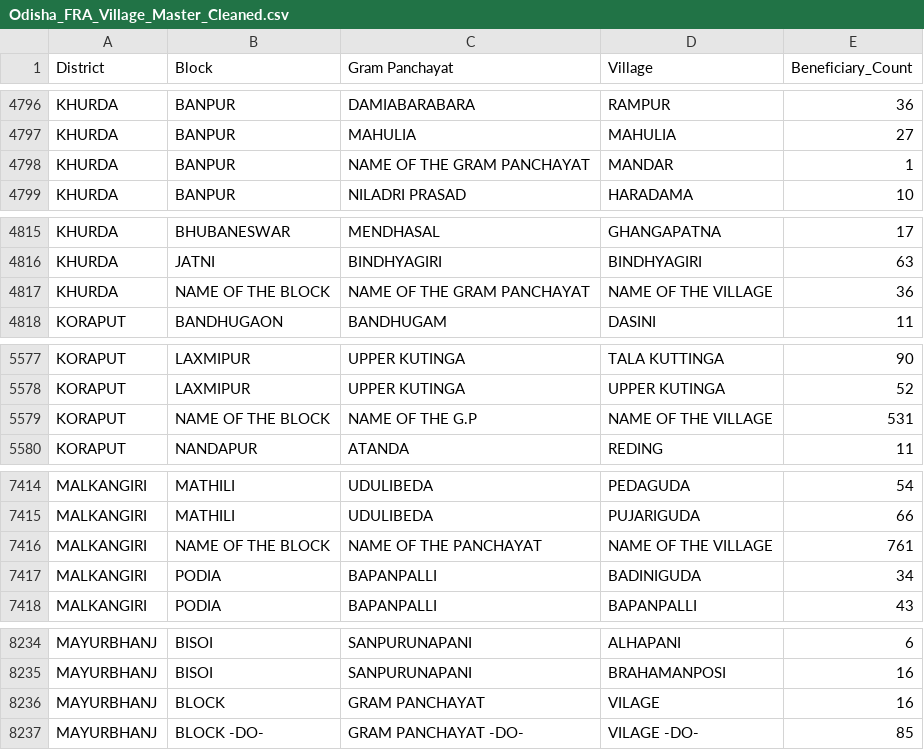
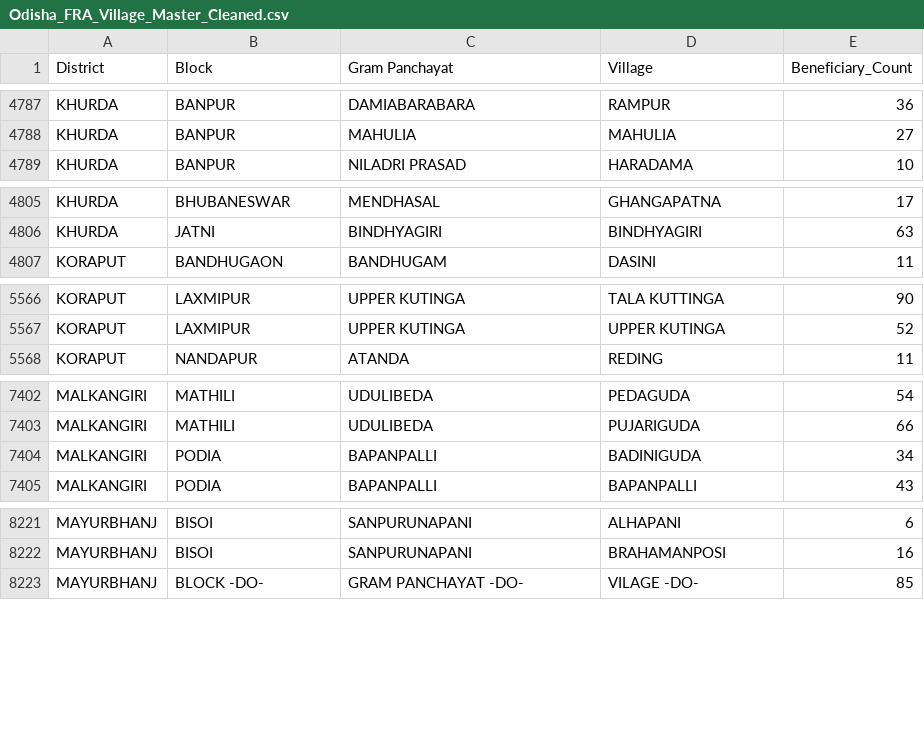
Before and after one commit to skismailkhan256-source/odisha-fra-monitoring-system, a CSV file: data/Cleaned/Odisha_FRA_Village_Master_Cleaned.csv, drawn as a sheet; only a part is shown, gaps mark what is left out; the diff covers the shown part only; the diff names each change by its address in the sheet, - before the commit and + after, or states it on an @@ line.

```diff
--- a/data/Cleaned/Odisha_FRA_Village_Master_Cleaned.csv
+++ b/data/Cleaned/Odisha_FRA_Village_Master_Cleaned.csv
-row 4798: KHURDA | BANPUR | NAME OF THE GRAM PANCHAYAT | MANDAR | 1
-row 4817: KHURDA | NAME OF THE BLOCK | NAME OF THE GRAM PANCHAYAT | NAME OF THE VILLAGE | 36
-row 5579: KORAPUT | NAME OF THE BLOCK | NAME OF THE G.P | NAME OF THE VILLAGE | 531
-row 7416: MALKANGIRI | NAME OF THE BLOCK | NAME OF THE PANCHAYAT | NAME OF THE VILLAGE | 761
-row 8236: MAYURBHANJ | BLOCK | GRAM PANCHAYAT | VILAGE | 16
```
Also changed, not shown: 30 removed rows elsewhere in this file, 14 other files.
